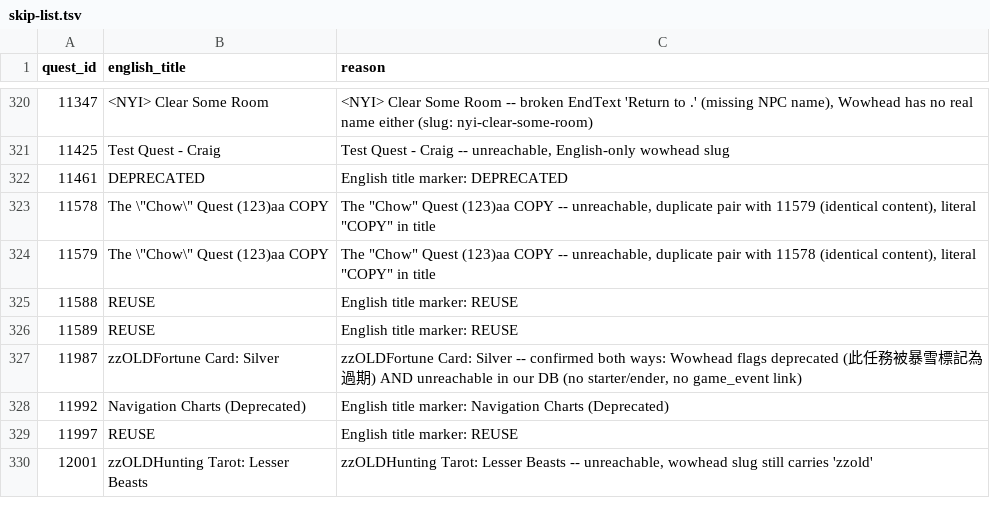
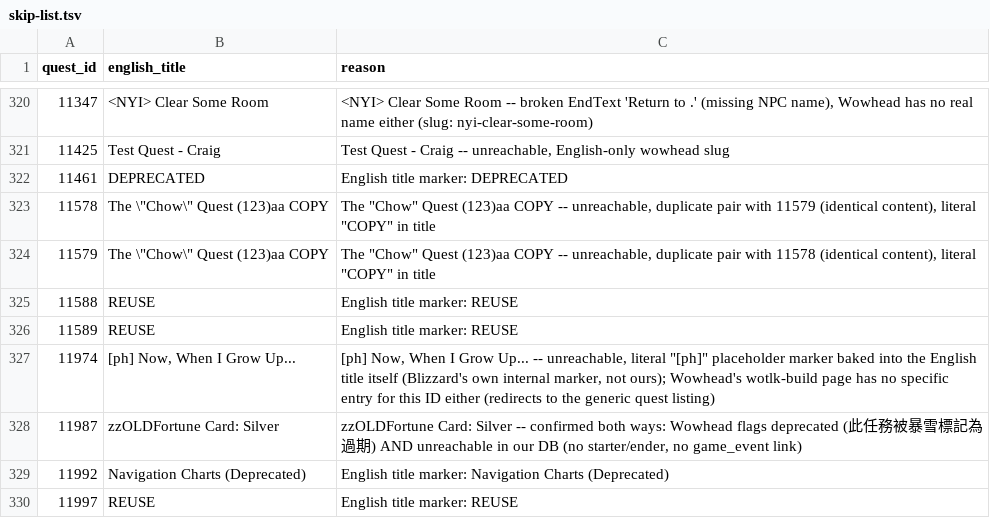
Before and after one commit to KodeWorker/azerothcore-wotlk, a TSV file: doc/zhTW-translation/skip-list.tsv, drawn as a sheet; only a part is shown, gaps mark what is left out; the shorter side is filled out with more unchanged rows; the diff names each change by its address in the sheet, - before the commit and + after, or states it on an @@ line.

Commit message:
Fix 570-quest regression bug in quest_template_locale, close out manual-translation backlog
User asked to check quests-no-wowhead-reference.tsv for one-time/orphan
event quests missed earlier. Spot-checking a few "reachable" entries
(8390, 8392, 9386, 14437) found they were already fully translated in
base/db_world/quest_template_locale.sql - contradicting their presence in
a "needs manual translation, no source found" list.

Root cause: a pending_db_world override (in the consolidated
quest_template_locale file) had reverted Title - and often Details/
Objectives/CompletedText too - back to raw bracketed English, even though
base already had complete, professional-quality zhTW translations
underneath. Same regression class as the earlier quest-11987/13843 fixes,
just ~100x larger in scope than previously known. A full scan across all
9,464 quests found 570 total instances of this pattern.

Spot-verified 59 of them in full field-by-field detail before fixing all
570 - base's content was strictly better in every case, nothing lost by
deleting the override. Deleted all 570 bad override pairs from the single
file that had them (rev_1783688290124463491.sql). Docker-validated
(exit 0) before committing.

Checked every other locale table for the same pattern (item_template_locale,
creature_template_locale, gameobject_template_locale, npc_text_locale,
quest_offer_reward_locale, quest_request_items_locale, quest_greeting_locale,
broadcast_text_locale, creature_text_locale, page_text_locale,
gossip_menu_option_locale) - zero found elsewhere; confined to
quest_template_locale only.

Of quests-no-wowhead-reference.tsv's original 61 entries: 54 resolved by
this fix, 6 were stale duplicates already in skip-list.tsv, 1 (11974,
literal "[ph]" placeholder in its own English title) moved to skip-list
(389 -> 390). quests-no-wowhead-reference.tsv is now retired/empty.

This closes out the entire manual/original-translation backlog that stood
at 80 quests at the start of this session - it is now zero. Only the
Greeting blocker (126 entries, no known source) remains as an open
translation gap project-wide.

```diff
--- a/doc/zhTW-translation/skip-list.tsv
+++ b/doc/zhTW-translation/skip-list.tsv
+row 327: 11974 | [ph] Now, When I Grow Up... | [ph] Now, When I Grow Up... -- unreachable, literal "[ph]" placeholder marker baked into the English title itself (Blizzard's own internal marker, not ours); Wowhead's wotlk-build page has no specific entry for this ID either (redirects to the generic quest listing)
```
Also changed, not shown: doc/zhTW-translation/quests-no-wowhead-reference.tsv, 2 other files.
